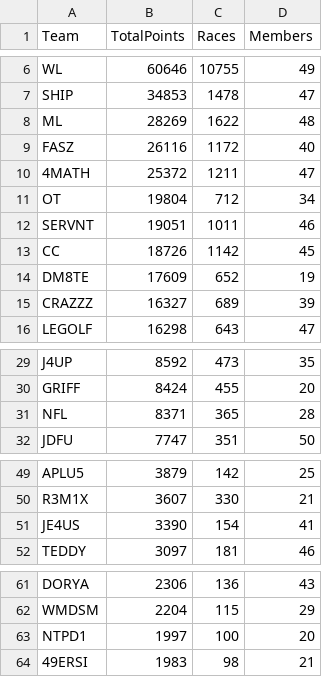
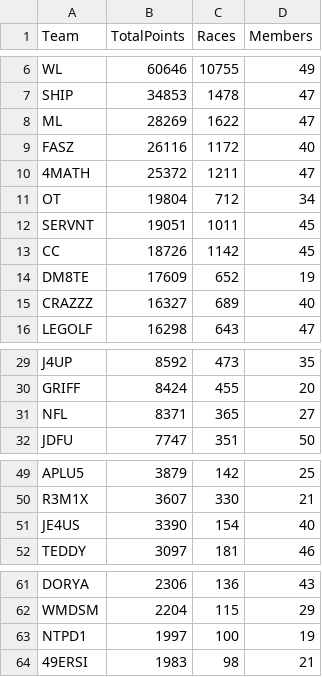
Before and after one commit to nincaleb/nitromathlb, a CSV file: csv_archive/nitromath_team_leaderboard_20250425.csv, drawn as a sheet; only a part is shown, gaps mark what is left out.

```diff
--- a/csv_archive/nitromath_team_leaderboard_20250425.csv
+++ b/csv_archive/nitromath_team_leaderboard_20250425.csv
@@ -7,3 +7,3 @@ WL,60646,10755,49
 SHIP,34853,1478,47
-ML,28269,1622,48
+ML,28269,1622,47
 FASZ,26116,1172,40
@@ -11,6 +11,6 @@ FASZ,26116,1172,40
 OT,19804,712,34
-SERVNT,19051,1011,46
+SERVNT,19051,1011,45
 CC,18726,1142,45
 DM8TE,17609,652,19
-CRAZZZ,16327,689,39
+CRAZZZ,16327,689,40
 LEGOLF,16298,643,47
@@ -30,3 +30,3 @@ J4UP,8592,473,35
 GRIFF,8424,455,20
-NFL,8371,365,28
+NFL,8371,365,27
 JDFU,7747,351,50
@@ -50,3 +50,3 @@ APLU5,3879,142,25
 R3M1X,3607,330,21
-JE4US,3390,154,41
+JE4US,3390,154,40
 TEDDY,3097,181,46
@@ -62,3 +62,3 @@ DORYA,2306,136,43
 WMDSM,2204,115,29
-NTPD1,1997,100,20
+NTPD1,1997,100,19
 49ERSI,1983,98,21
```
Also changed, not shown: csv_archive/nitromath_season_leaderboard_20250425.csv, 1 other file.
